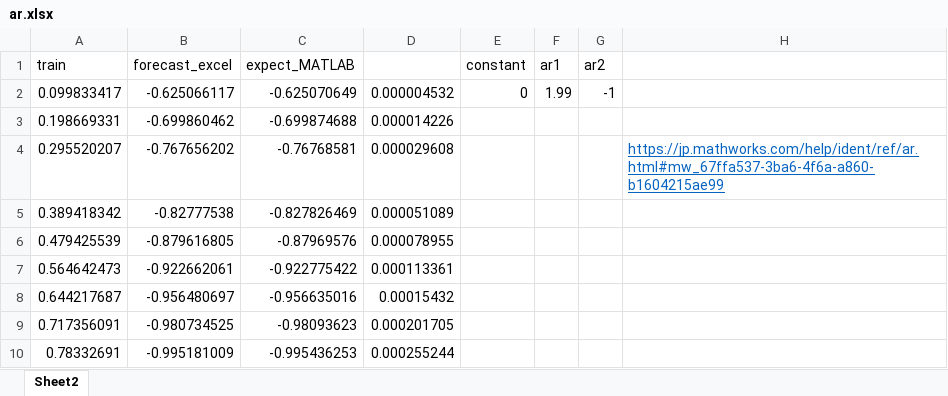
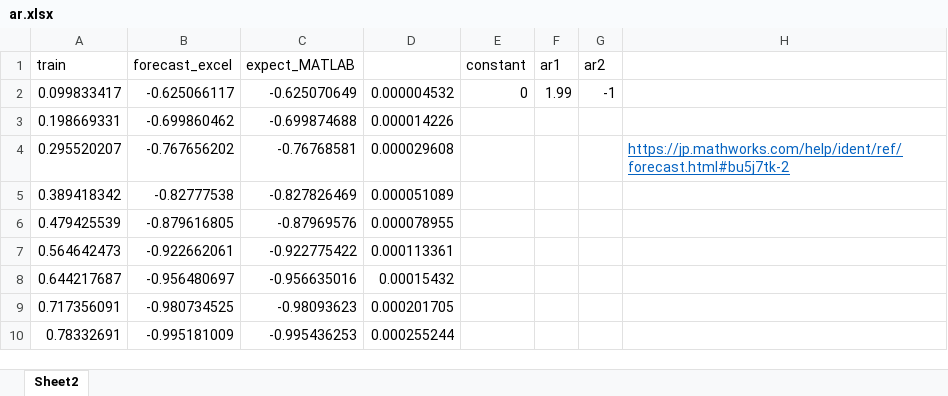
Before and after one commit to ssksoft/arma_excel, an Excel workbook: ar.xlsx, sheet Sheet2, drawn as a sheet; only a part is shown; values as stored, in another font and other column widths than the file's, no borders; charts and pictures not drawn; the diff names each change by its address in the sheet, - before the commit and + after, or states it on an @@ line.

Commit message:
MATLAB参考URLの誤り修正

```diff
--- a/ar.xlsx (sheet Sheet2)
+++ b/ar.xlsx (sheet Sheet2)
-H4: https://jp.mathworks.com/help/ident/ref/ar.html#mw_67ffa537-3ba6-4f6a-a860-b1604215ae99
+H4: https://jp.mathworks.com/help/ident/ref/forecast.html#bu5j7tk-2
```
Also changed, not shown: charts or pictures.
